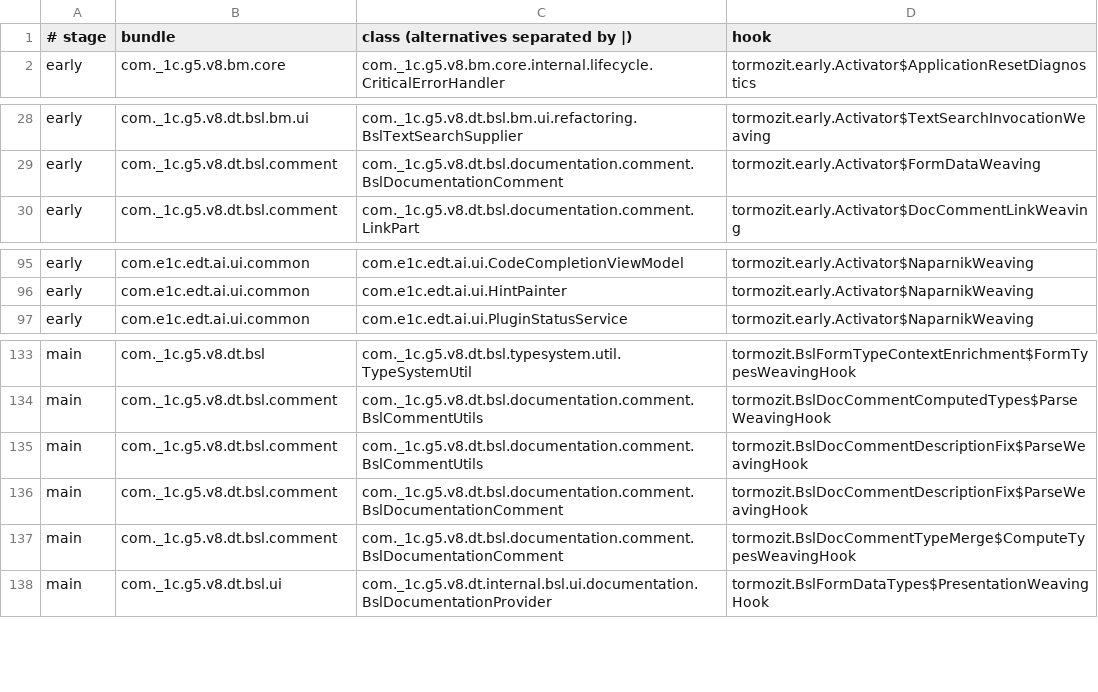
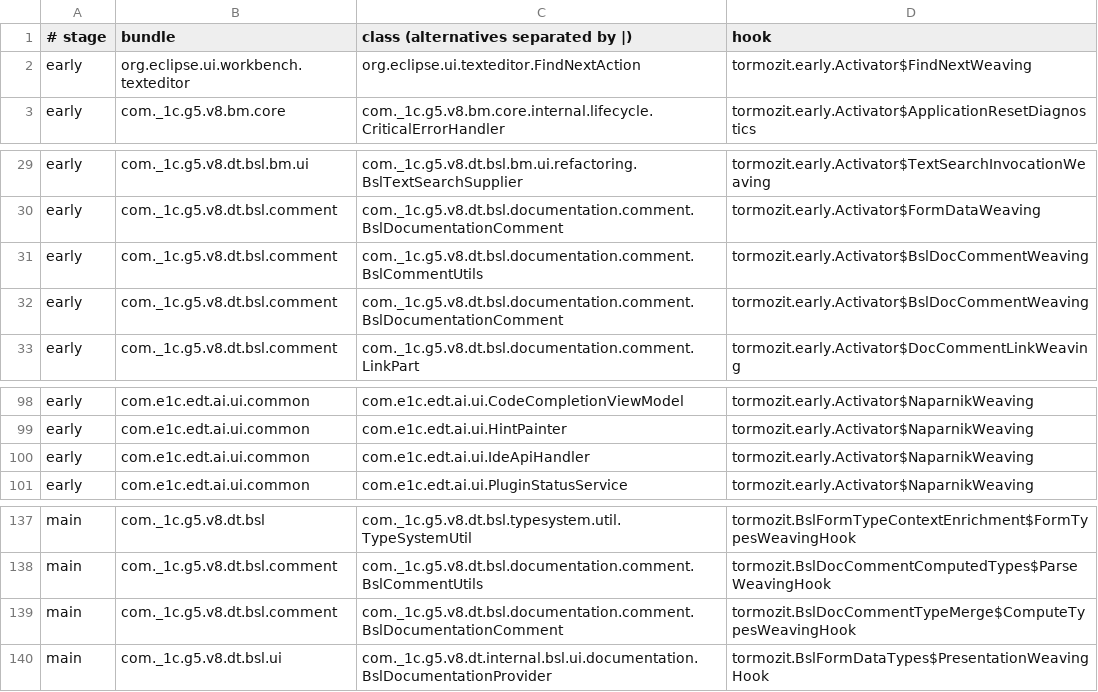
Before and after one commit to tormozit/EDT.Comfort, a TSV file: site/scripts/weaving/targets.tsv, drawn as a sheet; only a part is shown, gaps mark what is left out.

```diff
--- a/site/scripts/weaving/targets.tsv
+++ b/site/scripts/weaving/targets.tsv
@@ -1,2 +1,3 @@
 # stage	bundle	class (alternatives separated by |)	hook
+early	org.eclipse.ui.workbench.texteditor	org.eclipse.ui.texteditor.FindNextAction	tormozit.early.Activator$FindNextWeaving
 early	com._1c.g5.v8.bm.core	com._1c.g5.v8.bm.core.internal.lifecycle.CriticalErrorHandler	tormozit.early.Activator$ApplicationResetDiagnostics
@@ -29,2 +30,4 @@ early	com._1c.g5.v8.dt.bsl.bm.ui	com._1c.g5.v8.dt.bsl.bm.ui.refactoring.BslTextS
 early	com._1c.g5.v8.dt.bsl.comment	com._1c.g5.v8.dt.bsl.documentation.comment.BslDocumentationComment	tormozit.early.Activator$FormDataWeaving
+early	com._1c.g5.v8.dt.bsl.comment	com._1c.g5.v8.dt.bsl.documentation.comment.BslCommentUtils	tormozit.early.Activator$BslDocCommentWeaving
+early	com._1c.g5.v8.dt.bsl.comment	com._1c.g5.v8.dt.bsl.documentation.comment.BslDocumentationComment	tormozit.early.Activator$BslDocCommentWeaving
 early	com._1c.g5.v8.dt.bsl.comment	com._1c.g5.v8.dt.bsl.documentation.comment.LinkPart	tormozit.early.Activator$DocCommentLinkWeaving
@@ -96,2 +99,3 @@ early	com.e1c.edt.ai.ui.common	com.e1c.edt.ai.ui.CodeCompletionViewModel	tormozi
 early	com.e1c.edt.ai.ui.common	com.e1c.edt.ai.ui.HintPainter	tormozit.early.Activator$NaparnikWeaving
+early	com.e1c.edt.ai.ui.common	com.e1c.edt.ai.ui.IdeApiHandler	tormozit.early.Activator$NaparnikWeaving
 early	com.e1c.edt.ai.ui.common	com.e1c.edt.ai.ui.PluginStatusService	tormozit.early.Activator$NaparnikWeaving
@@ -134,4 +138,2 @@ main	com._1c.g5.v8.dt.bsl	com._1c.g5.v8.dt.bsl.typesystem.util.TypeSystemUtil	to
 main	com._1c.g5.v8.dt.bsl.comment	com._1c.g5.v8.dt.bsl.documentation.comment.BslCommentUtils	tormozit.BslDocCommentComputedTypes$ParseWeavingHook
-main	com._1c.g5.v8.dt.bsl.comment	com._1c.g5.v8.dt.bsl.documentation.comment.BslCommentUtils	tormozit.BslDocCommentDescriptionFix$ParseWeavingHook
-main	com._1c.g5.v8.dt.bsl.comment	com._1c.g5.v8.dt.bsl.documentation.comment.BslDocumentationComment	tormozit.BslDocCommentDescriptionFix$ParseWeavingHook
 main	com._1c.g5.v8.dt.bsl.comment	com._1c.g5.v8.dt.bsl.documentation.comment.BslDocumentationComment	tormozit.BslDocCommentTypeMerge$ComputeTypesWeavingHook
```
Also changed, not shown: 32 other files.
